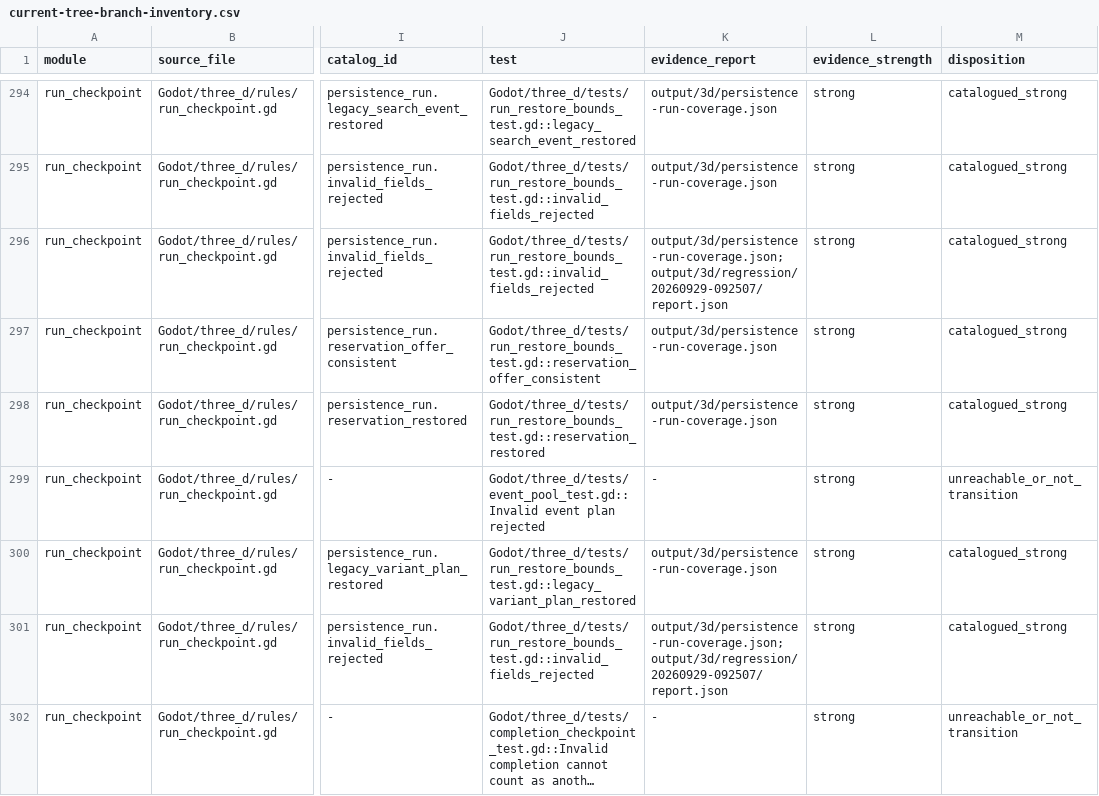
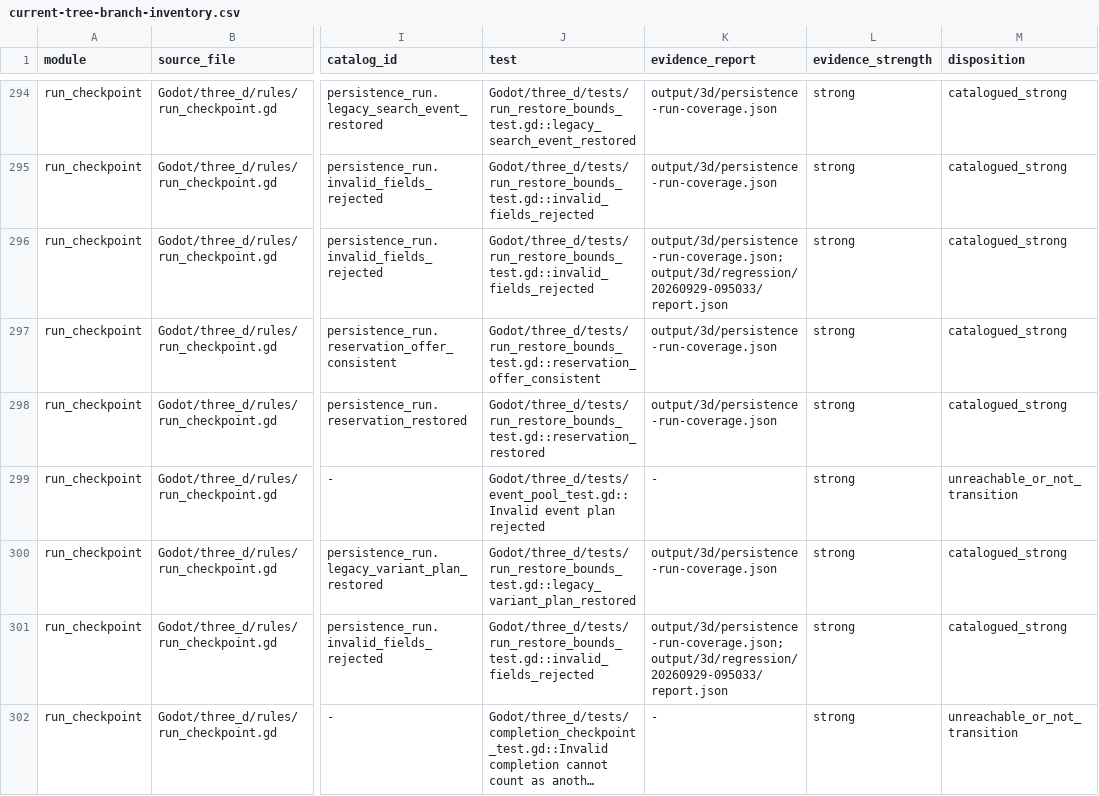
Before and after one commit to spring10-15/Texas-pub, a CSV file: docs/3d-production/external-handoff/A8-global-catalog-audit/current-tree-branch-inventory.csv, drawn as a sheet; only a part is shown, gaps mark what is left out; long unchanged cells end in …; the diff covers the shown part only; the diff names each change by its address in the sheet, - before the commit and + after, or states it on an @@ line.

```diff
--- a/docs/3d-production/external-handoff/A8-global-catalog-audit/current-tree-branch-inventory.csv
+++ b/docs/3d-production/external-handoff/A8-global-catalog-audit/current-tree-branch-inventory.csv
-K296 (evidence_report): output/3d/persistence-run-coverage.json;output/3d/regression/20260929-092507/report.json
+K296 (evidence_report): output/3d/persistence-run-coverage.json;output/3d/regression/20260929-095033/report.json
-K301 (evidence_report): output/3d/persistence-run-coverage.json;output/3d/regression/20260929-092507/report.json
+K301 (evidence_report): output/3d/persistence-run-coverage.json;output/3d/regression/20260929-095033/report.json
```
Also changed, not shown: 56 edited cells elsewhere in this file, 6 other files.
